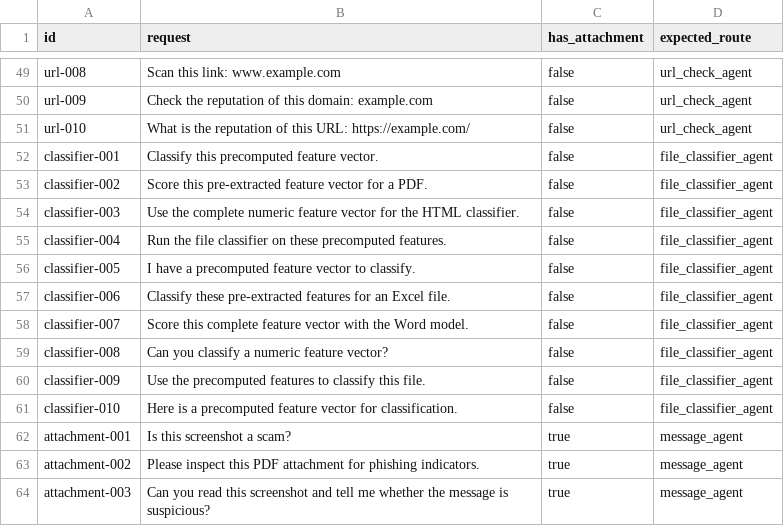
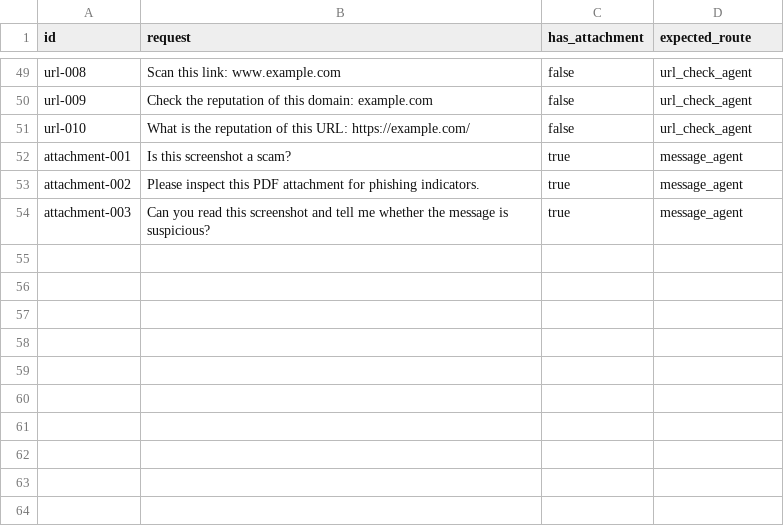
Before and after one commit to ambatuCode887/Kuih-lapis.v2-x-project-alesia-, a CSV file: agents/eval/datasets/routing_cases.csv, drawn as a sheet; only a part is shown, gaps mark what is left out.

```diff
--- a/agents/eval/datasets/routing_cases.csv
+++ b/agents/eval/datasets/routing_cases.csv
@@ -51,12 +51,2 @@ url-009,Check the reputation of this domain: example.com,false,url_check_agent
 url-010,What is the reputation of this URL: https://example.com/,false,url_check_agent
-classifier-001,Classify this precomputed feature vector.,false,file_classifier_agent
-classifier-002,Score this pre-extracted feature vector for a PDF.,false,file_classifier_agent
-classifier-003,Use the complete numeric feature vector for the HTML classifier.,false,file_classifier_agent
-classifier-004,Run the file classifier on these precomputed features.,false,file_classifier_agent
-classifier-005,I have a precomputed feature vector to classify.,false,file_classifier_agent
-classifier-006,Classify these pre-extracted features for an Excel file.,false,file_classifier_agent
-classifier-007,Score this complete feature vector with the Word model.,false,file_classifier_agent
-classifier-008,Can you classify a numeric feature vector?,false,file_classifier_agent
-classifier-009,Use the precomputed features to classify this file.,false,file_classifier_agent
-classifier-010,Here is a precomputed feature vector for classification.,false,file_classifier_agent
 attachment-001,Is this screenshot a scam?,true,message_agent
```
Also changed, not shown: 15 other files.
